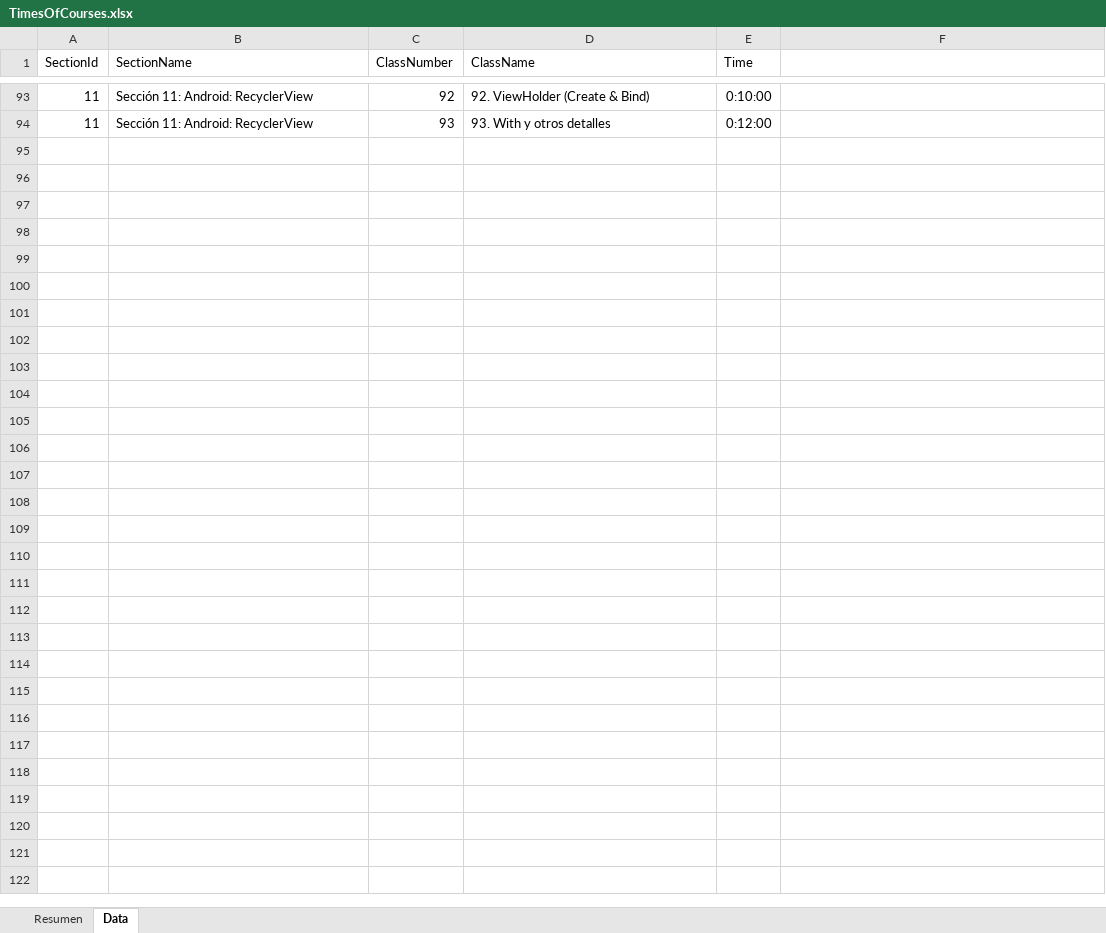
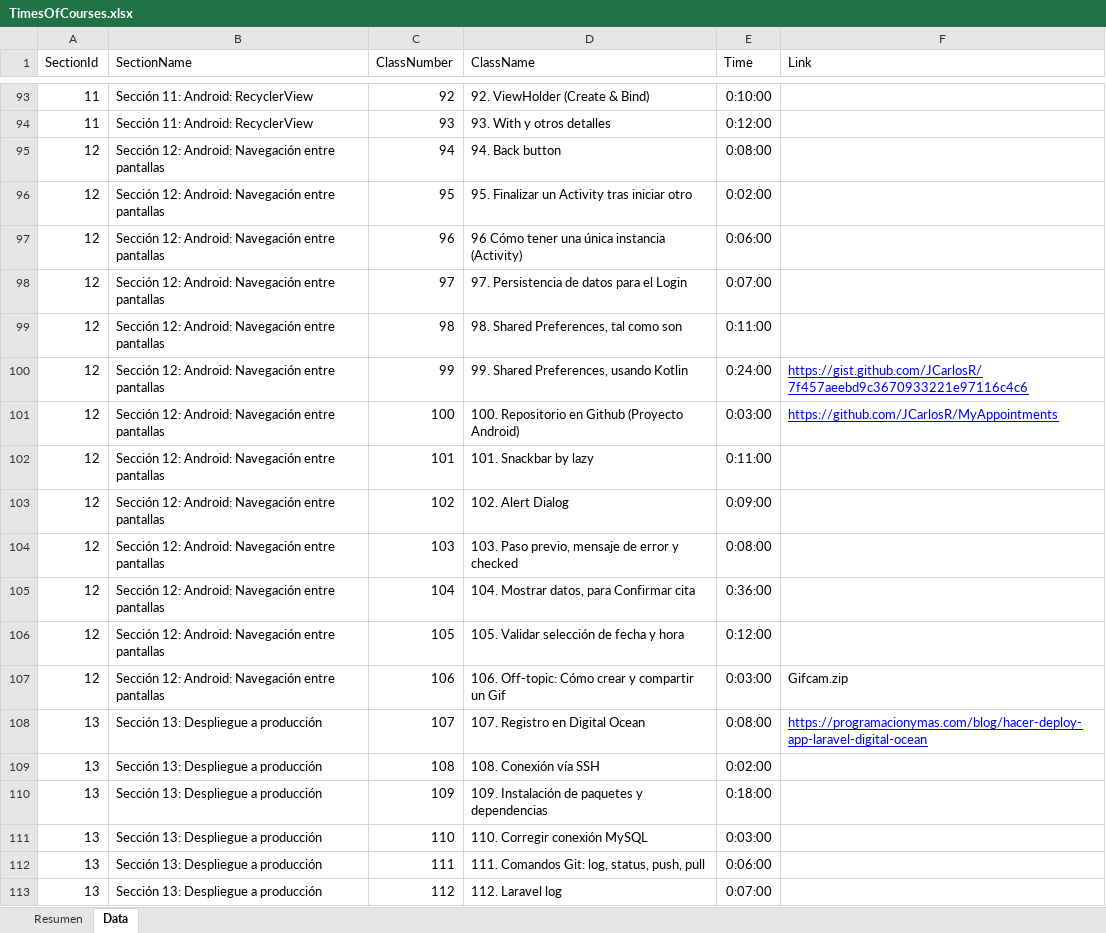
Before and after one commit to raionking/my-appointments, an Excel workbook: public/TimesOfCourses.xlsx, sheet Data, drawn as a sheet; only a part is shown, gaps mark what is left out; values as stored, in another font and other column widths than the file's, no borders; table styles not drawn; the diff covers the shown part only; the diff names each change by its address in the sheet, - before the commit and + after, or states it on an @@ line.

Commit message:
Actualización de horas invertidas

```diff
--- a/public/TimesOfCourses.xlsx (sheet Data)
+++ b/public/TimesOfCourses.xlsx (sheet Data)
-F1: (empty)
+F1: Link
+row 95: 12 | Sección 12: Android: Navegación entre pantallas | 94 | 94. Back button | 0:08:00
+row 96: 12 | Sección 12: Android: Navegación entre pantallas | 95 | 95. Finalizar un Activity tras iniciar otro | 0:02:00
+row 97: 12 | Sección 12: Android: Navegación entre pantallas | 96 | 96 Cómo tener una única instancia (Activity) | 0:06:00
+row 98: 12 | Sección 12: Android: Navegación entre pantallas | 97 | 97. Persistencia de datos para el Login | 0:07:00
+row 99: 12 | Sección 12: Android: Navegación entre pantallas | 98 | 98. Shared Preferences, tal como son | 0:11:00
+row 100: 12 | Sección 12: Android: Navegación entre pantallas | 99 | 99. Shared Preferences, usando Kotlin | 0:24:00 | https://gist.github.com/JCarlosR/7f457aeebd9c3670933221e97116c4c6
+row 101: 12 | Sección 12: Android: Navegación entre pantallas | 100 | 100. Repositorio en Github (Proyecto Android) | 0:03:00 | https://github.com/JCarlosR/MyAppointments
+row 102: 12 | Sección 12: Android: Navegación entre pantallas | 101 | 101. Snackbar by lazy | 0:11:00
+row 103: 12 | Sección 12: Android: Navegación entre pantallas | 102 | 102. Alert Dialog | 0:09:00
+row 104: 12 | Sección 12: Android: Navegación entre pantallas | 103 | 103. Paso previo, mensaje de error y checked | 0:08:00
+row 105: 12 | Sección 12: Android: Navegación entre pantallas | 104 | 104. Mostrar datos, para Confirmar cita | 0:36:00
+row 106: 12 | Sección 12: Android: Navegación entre pantallas | 105 | 105. Validar selección de fecha y hora | 0:12:00
+row 107: 12 | Sección 12: Android: Navegación entre pantallas | 106 | 106. Off-topic: Cómo crear y compartir un Gif | 0:03:00 | Gifcam.zip
+row 108: 13 | Sección 13: Despliegue a producción | 107 | 107. Registro en Digital Ocean | 0:08:00 | https://programacionymas.com/blog/hacer-deploy-app-laravel-digital-ocean
+row 109: 13 | Sección 13: Despliegue a producción | 108 | 108. Conexión vía SSH | 0:02:00
+row 110: 13 | Sección 13: Despliegue a producción | 109 | 109. Instalación de paquetes y dependencias | 0:18:00
+row 111: 13 | Sección 13: Despliegue a producción | 110 | 110. Corregir conexión MySQL | 0:03:00
+row 112: 13 | Sección 13: Despliegue a producción | 111 | 111. Comandos Git: log, status, push, pull | 0:06:00
+row 113: 13 | Sección 13: Despliegue a producción | 112 | 112. Laravel log | 0:07:00
```
Also changed, not shown: 25 added rows elsewhere in this sheet, sheet Resumen, 1 other file.
